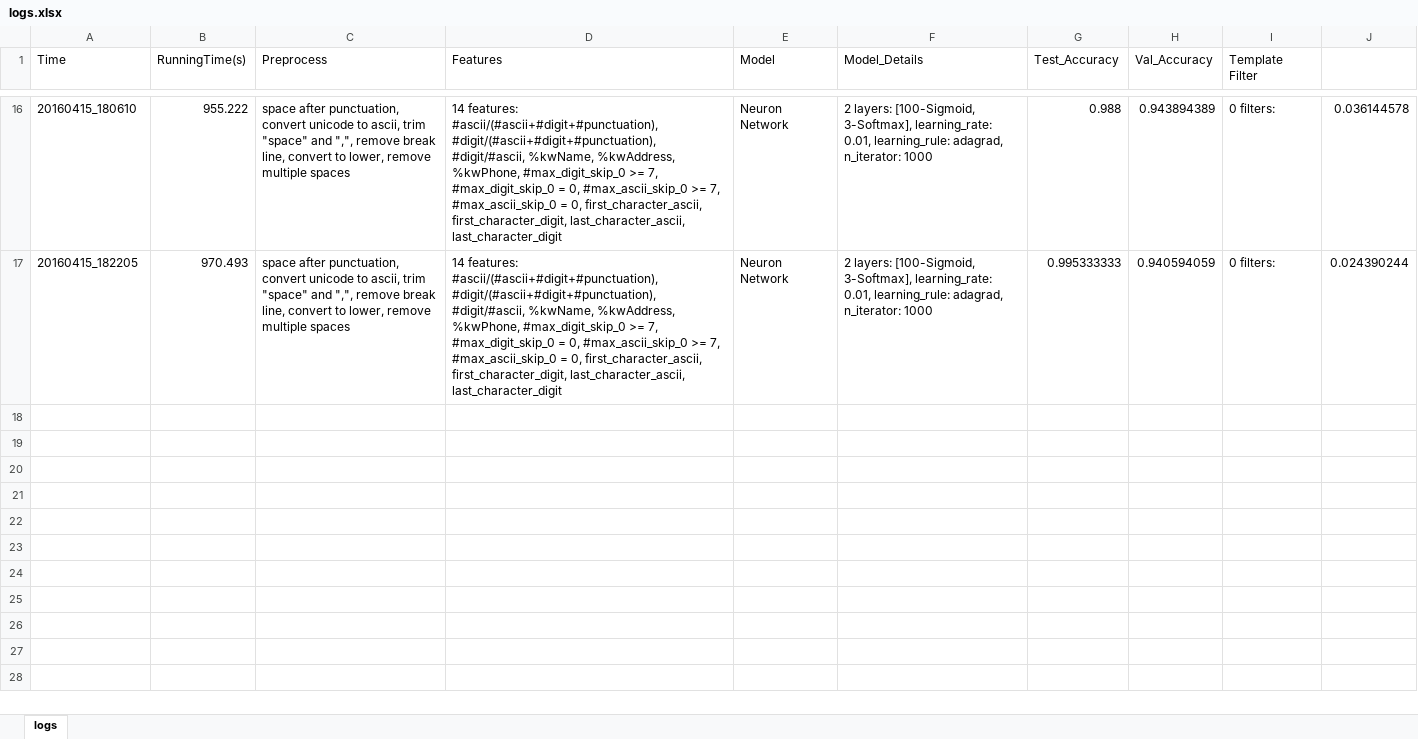
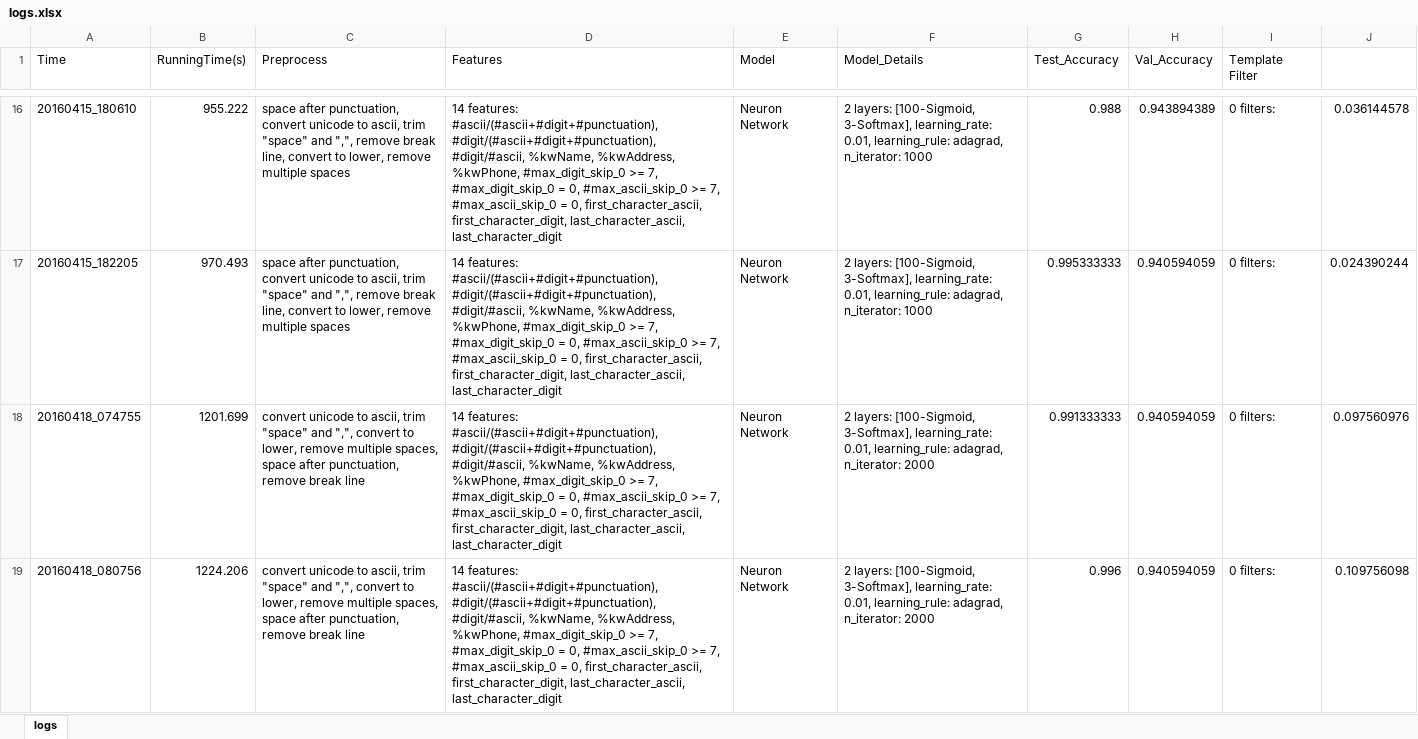
Before and after one commit to emithongle/AD---20160411, an Excel workbook: 20160411 - 011/running_logs/logs.xlsx, sheet logs, drawn as a sheet; only a part is shown, gaps mark what is left out; values as stored, in another font and other column widths than the file's, no borders; the diff covers the shown part only; the diff names each change by its address in the sheet, - before the commit and + after, or states it on an @@ line.

```diff
--- a/20160411 - 011/running_logs/logs.xlsx (sheet logs)
+++ b/20160411 - 011/running_logs/logs.xlsx (sheet logs)
+row 18: 20160418_074755 | 1201.699 | convert unicode to ascii, trim "space" and ",", convert to lower, remove multiple spaces, space after punctuation, remove break line | 14 features: #ascii/(#ascii+#digit+#punctuation), #digit/(#ascii+#digit+#punctuation), #digit/#ascii, %kwName, %kwAddress, %kwPhone, #max_digit_skip_0 >= 7, #max_digit_skip_0 = 0, #max_ascii_skip_0 >= 7, #max_ascii_skip_0 = 0, first_character_ascii, first_character_digit, last_character_ascii, last_character_digit | Neuron Network | 2 layers: [100-Sigmoid, 3-Softmax], learning_rate: 0.01, learning_rule: adagrad, n_iterator: 2000 | 0.991333333 | 0.940594059 | 0 filters: | 0.097560976
+row 19: 20160418_080756 | 1224.206 | convert unicode to ascii, trim "space" and ",", convert to lower, remove multiple spaces, space after punctuation, remove break line | 14 features: #ascii/(#ascii+#digit+#punctuation), #digit/(#ascii+#digit+#punctuation), #digit/#ascii, %kwName, %kwAddress, %kwPhone, #max_digit_skip_0 >= 7, #max_digit_skip_0 = 0, #max_ascii_skip_0 >= 7, #max_ascii_skip_0 = 0, first_character_ascii, first_character_digit, last_character_ascii, last_character_digit | Neuron Network | 2 layers: [100-Sigmoid, 3-Softmax], learning_rate: 0.01, learning_rule: adagrad, n_iterator: 2000 | 0.996 | 0.940594059 | 0 filters: | 0.109756098
```
Also changed, not shown: 3 added rows elsewhere in this sheet, 20160411 - 006/running_logs/logs.xlsx, 40 other files.
